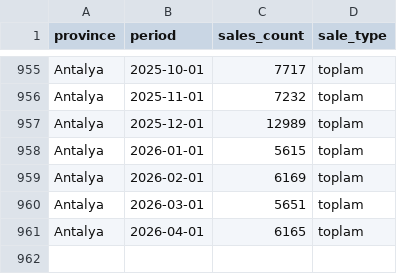
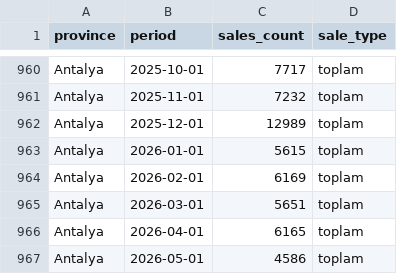
Before and after one commit to onatozmenn/sold, a CSV file: datasets/house_sales.csv, drawn as a sheet; only a part is shown, gaps mark what is left out; the diff covers the shown part only.

```diff
--- a/datasets/house_sales.csv
+++ b/datasets/house_sales.csv
@@ -961 +966,2 @@ Antalya,2026-03-01,5651,toplam
 Antalya,2026-04-01,6165,toplam
+Antalya,2026-05-01,4586,toplam
```
Also changed, not shown: 5 added rows elsewhere in this file.
